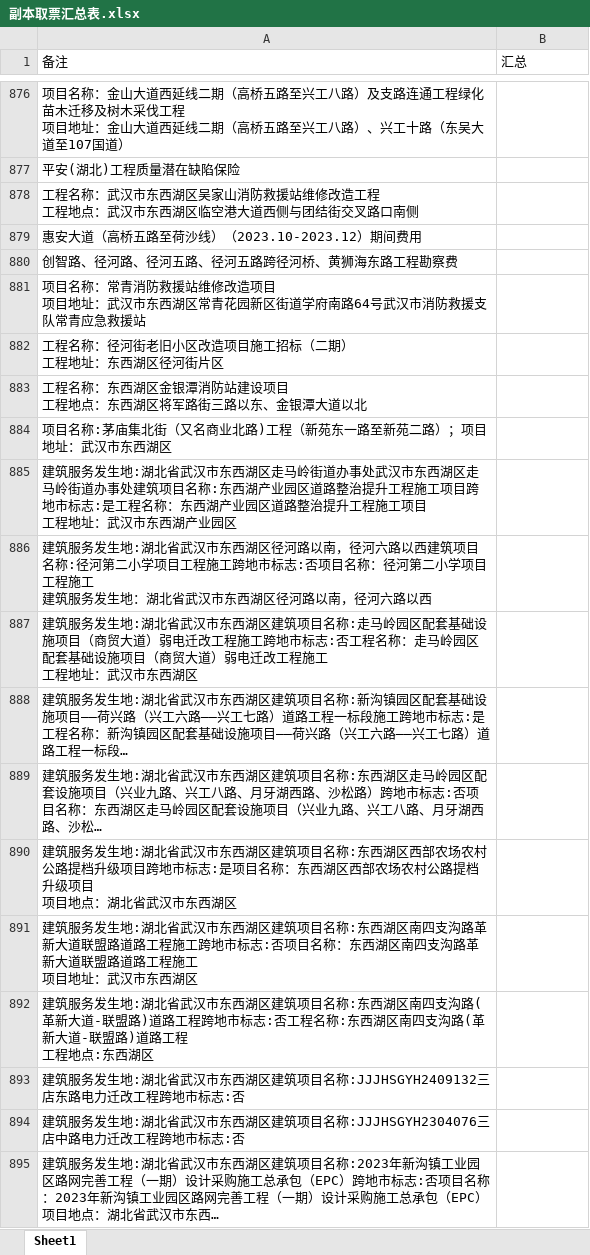
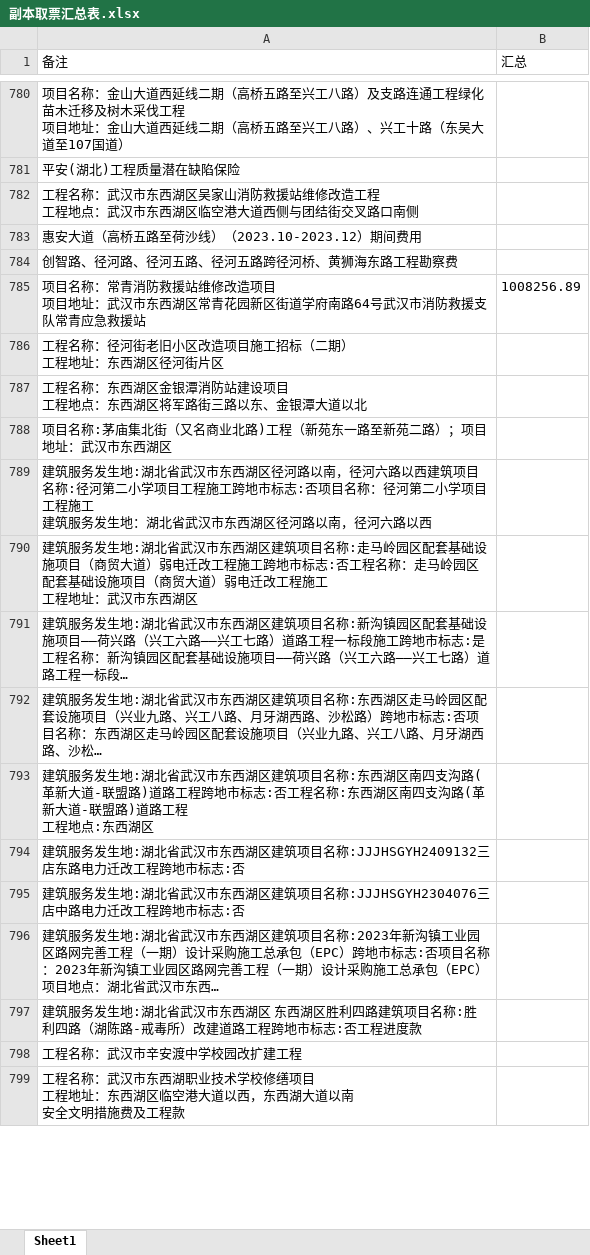
Before and after one commit to apweili/Scratch, an Excel workbook: ConsoleApp1/ReducedData/cwj/副本取票汇总表.xlsx, sheet Sheet1, drawn as a sheet; only a part is shown, gaps mark what is left out; the shorter side is filled out with more unchanged rows; long unchanged cells end in …; values as stored, in another font and other column widths than the file's, no borders; removed rows and columns are numbered as before the commit, all else as after; ↵ is a line break in a cell; the diff covers the shown part only; the diff names each change by its address in the sheet, - before the commit and + after, or states it on an @@ line.

```diff
--- a/ConsoleApp1/ReducedData/cwj/副本取票汇总表.xlsx (sheet Sheet1)
+++ b/ConsoleApp1/ReducedData/cwj/副本取票汇总表.xlsx (sheet Sheet1)
-B785 (汇总): (empty)
+B785 (汇总): 1008256.89
-row 885: 建筑服务发生地:湖北省武汉市东西湖区走马岭街道办事处武汉市东西湖区走马岭街道办事处建筑项目名称:东西湖产业园区道路整治提升工程施工项目跨地市标志:是工程名称：东西湖产业园区道路整治提升工程施工项目 ↵ 工程地址：武汉市东西湖产业园区
-row 890: 建筑服务发生地:湖北省武汉市东西湖区建筑项目名称:东西湖区西部农场农村公路提档升级项目跨地市标志:是项目名称：东西湖区西部农场农村公路提档升级项目 ↵ 项目地点：湖北省武汉市东西湖区
-row 891: 建筑服务发生地:湖北省武汉市东西湖区建筑项目名称:东西湖区南四支沟路革新大道联盟路道路工程施工跨地市标志:否项目名称：东西湖区南四支沟路革新大道联盟路道路工程施工 ↵ 项目地址：武汉市东西湖区
```
Also changed, not shown: 31 added rows, 449 removed rows and 340 edited cells elsewhere in this sheet, ConsoleApp1/ReducedData/cwj/取票汇总表trimmed.xlsx, 7 other files.
